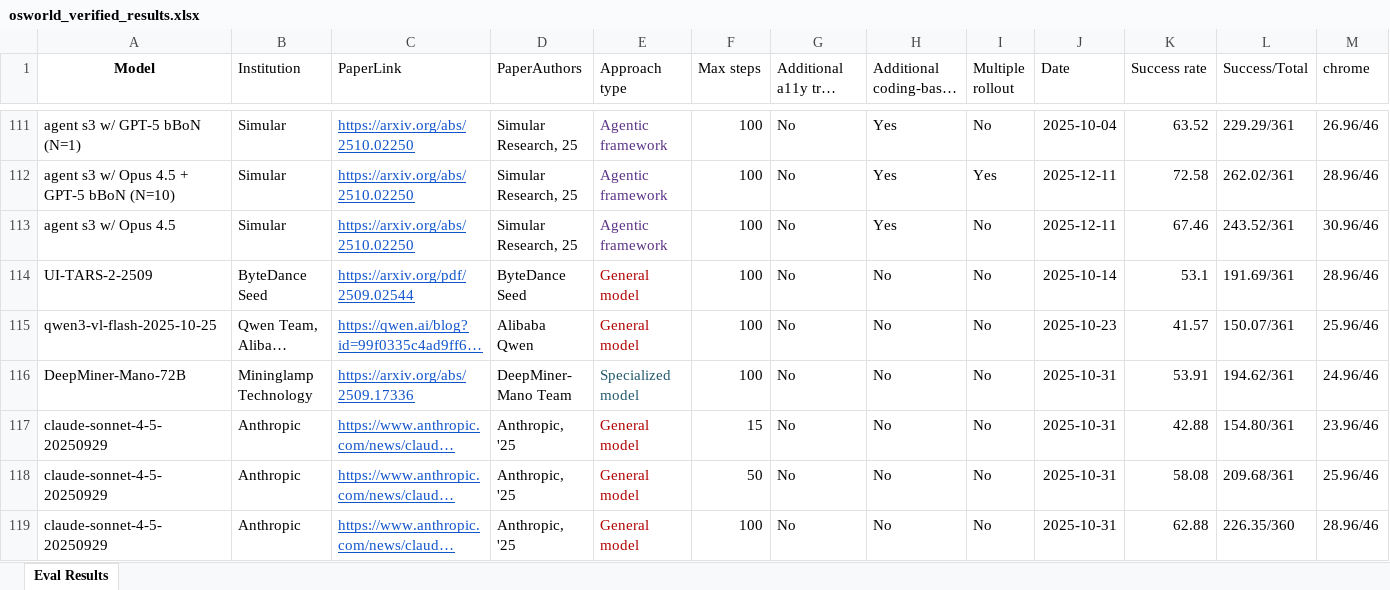
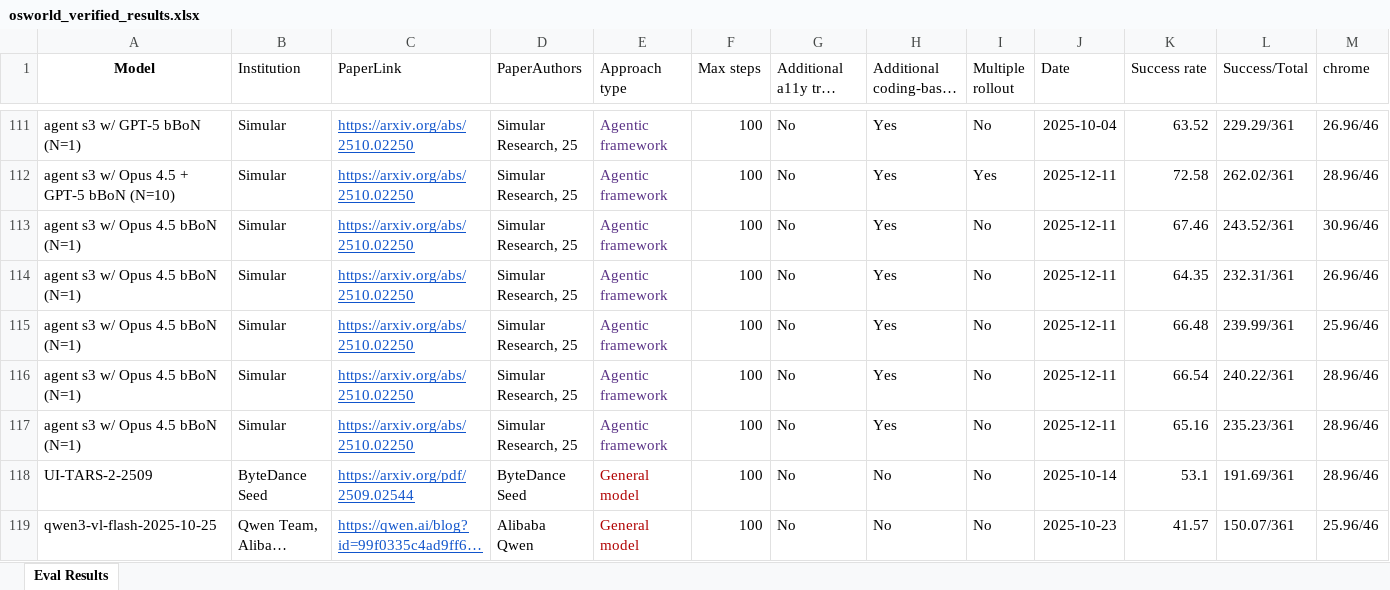
Before and after one commit to OS-World/OS-World.github.io, an Excel workbook: static/data/osworld_verified_results.xlsx, sheet Eval Results, drawn as a sheet; only a part is shown, gaps mark what is left out; the shorter side is filled out with more unchanged rows; long unchanged cells end in …; values as stored, in another font and other column widths than the file's, no borders; rows hold the shown columns only; the diff names each change by its address in the sheet, - before the commit and + after, or states it on an @@ line.

Commit message:
Update

```diff
--- a/static/data/osworld_verified_results.xlsx (sheet Eval Results)
+++ b/static/data/osworld_verified_results.xlsx (sheet Eval Results)
-A113 (Model): agent s3 w/ Opus 4.5
+A113 (Model): agent s3 w/ Opus 4.5 bBoN (N=1)
+row 114: agent s3 w/ Opus 4.5 bBoN (N=1) | Simular | https://arxiv.org/abs/2510.02250 | Simular Research, 25 | Agentic framework | 100 | No | Yes | No | 2025-12-11 | 64.35 | 232.31/361 | 26.96/46
+row 115: agent s3 w/ Opus 4.5 bBoN (N=1) | Simular | https://arxiv.org/abs/2510.02250 | Simular Research, 25 | Agentic framework | 100 | No | Yes | No | 2025-12-11 | 66.48 | 239.99/361 | 25.96/46
+row 116: agent s3 w/ Opus 4.5 bBoN (N=1) | Simular | https://arxiv.org/abs/2510.02250 | Simular Research, 25 | Agentic framework | 100 | No | Yes | No | 2025-12-11 | 66.54 | 240.22/361 | 28.96/46
+row 117: agent s3 w/ Opus 4.5 bBoN (N=1) | Simular | https://arxiv.org/abs/2510.02250 | Simular Research, 25 | Agentic framework | 100 | No | Yes | No | 2025-12-11 | 65.16 | 235.23/361 | 28.96/46
```
